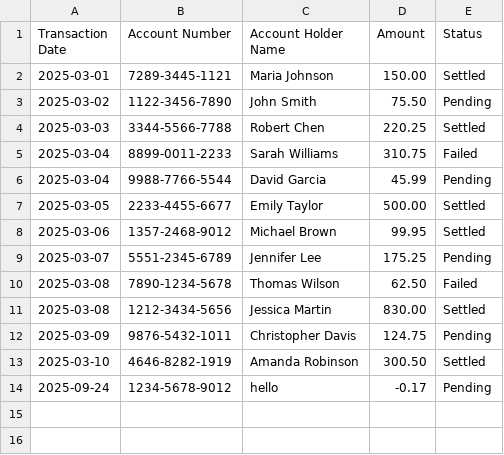
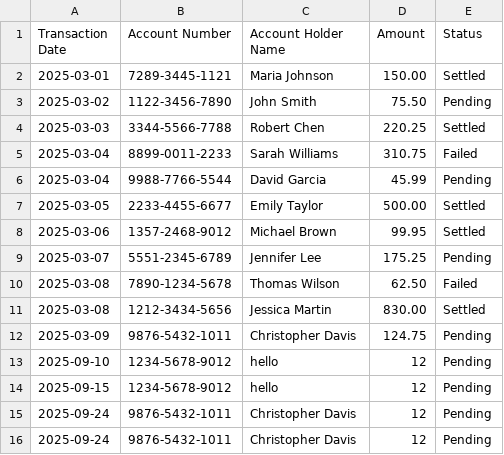
Before and after one commit to KertSolas/first-circle-take-home, a CSV file: transactions.csv, drawn as a sheet.

```diff
--- a/transactions.csv
+++ b/transactions.csv
@@ -12,3 +12,5 @@ Transaction Date,Account Number,Account Holder Name,Amount,Status
 2025-03-09,9876-5432-1011,Christopher Davis,124.75,Pending
-2025-03-10,4646-8282-1919,Amanda Robinson,300.50,Settled
-2025-09-24,1234-5678-9012,hello,-0.17,Pending
+2025-09-10,1234-5678-9012,hello,12,Pending
+2025-09-15,1234-5678-9012,hello,12,Pending
+2025-09-24,9876-5432-1011,Christopher Davis,12,Pending
+2025-09-24,9876-5432-1011,Christopher Davis,12,Pending
```
Also changed, not shown: 4 other files.
